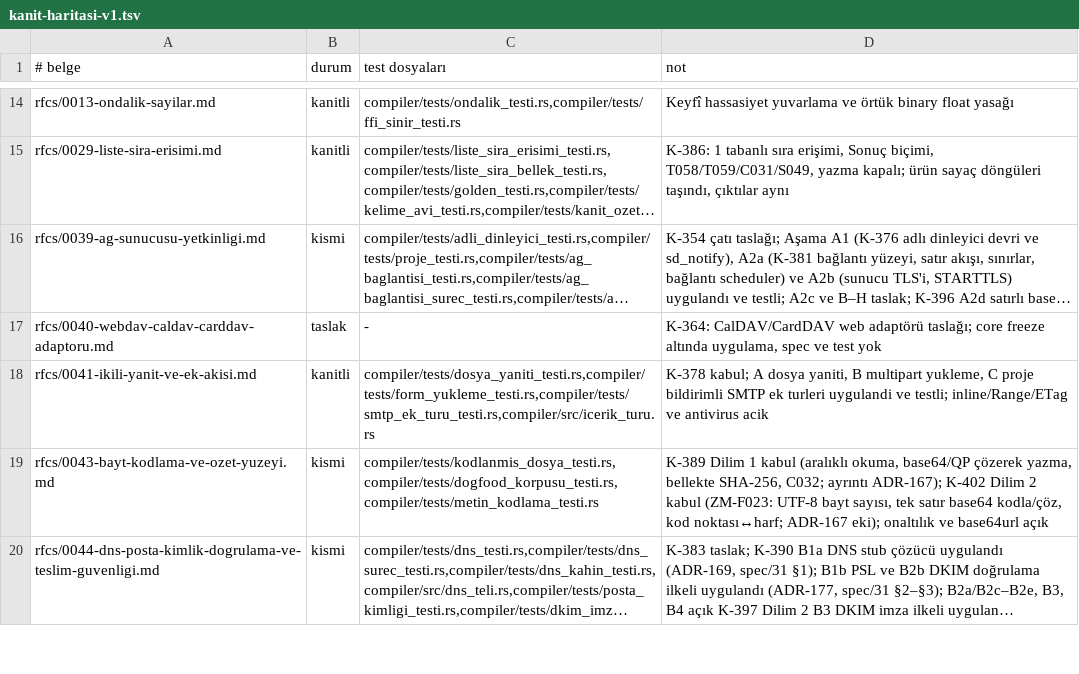
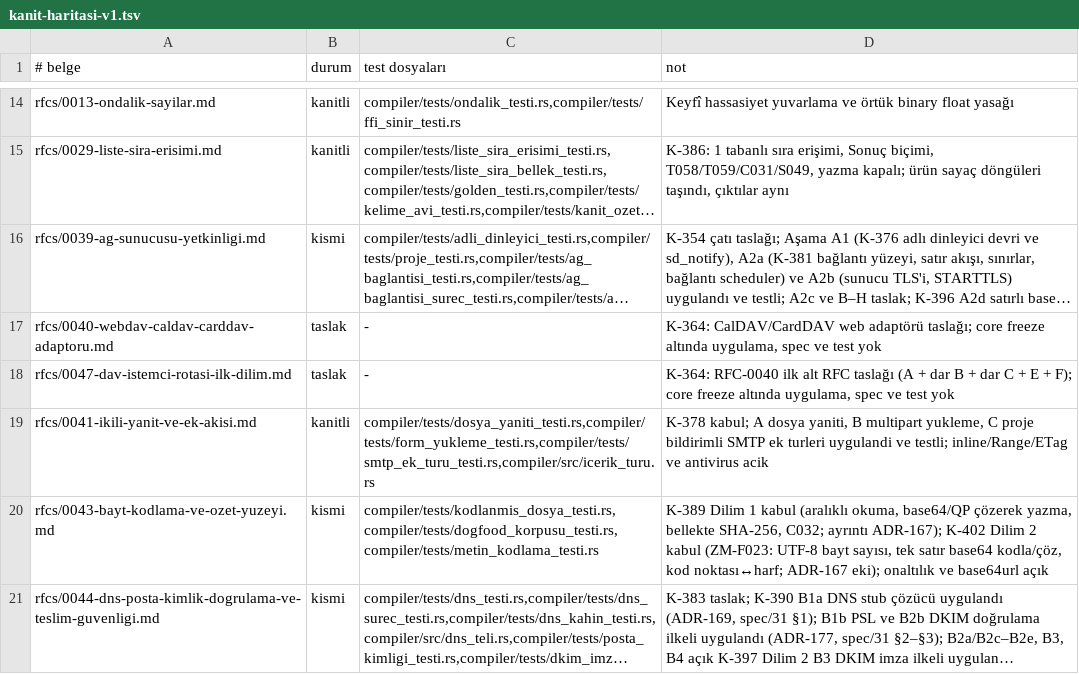
Before and after one commit to merbay-erp/zee, a TSV file: docs/kanit-haritasi-v1.tsv, drawn as a sheet; only a part is shown, gaps mark what is left out; long unchanged cells end in …; the diff names each change by its address in the sheet, - before the commit and + after, or states it on an @@ line.

```diff
--- a/docs/kanit-haritasi-v1.tsv
+++ b/docs/kanit-haritasi-v1.tsv
+row 18: rfcs/0047-dav-istemci-rotasi-ilk-dilim.md | taslak | - | K-364: RFC-0040 ilk alt RFC taslağı (A + dar B + dar C + E + F); core freeze altında uygulama, spec ve test yok
```
Also changed, not shown: 7 other files.
